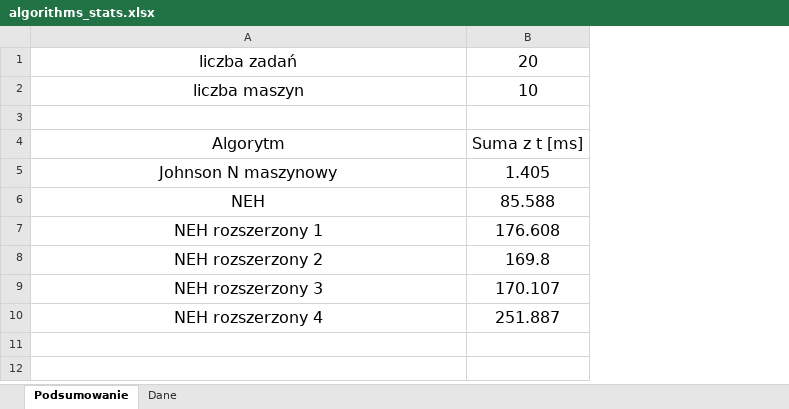
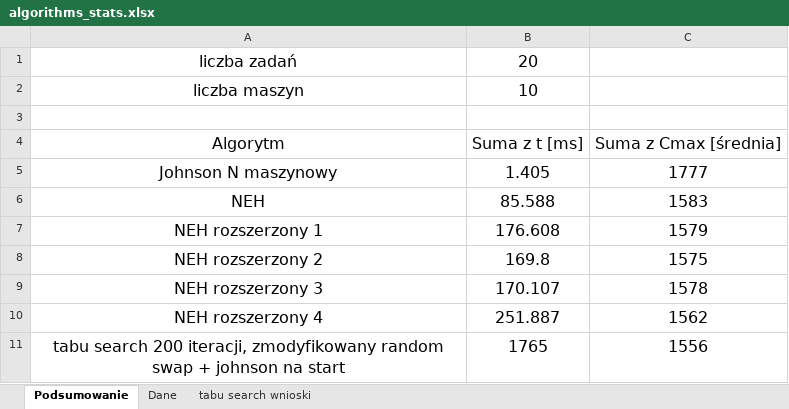
Before and after one commit to JakubKedzierski/SPD, an Excel workbook: flowshop_problem/stats/algorithms_stats.xlsx, sheet Podsumowanie, drawn as a sheet; values as stored, in another font and other column widths than the file's, no borders; charts and pictures not drawn; the diff names each change by its address in the sheet, - before the commit and + after, or states it on an @@ line.

```diff
--- a/flowshop_problem/stats/algorithms_stats.xlsx (sheet Podsumowanie)
+++ b/flowshop_problem/stats/algorithms_stats.xlsx (sheet Podsumowanie)
+sheet tab: tabu search wnioski
+column C, rows 4-10: Suma z Cmax [średnia] | 1777 | 1583 | 1579 | 1575 | 1578 | 1562
+row 11: tabu search 200 iteracji, zmodyfikowany random swap + johnson na start | 1765 | 1556
```
Also changed, not shown: sheet Dane, charts or pictures, 10 other files.
